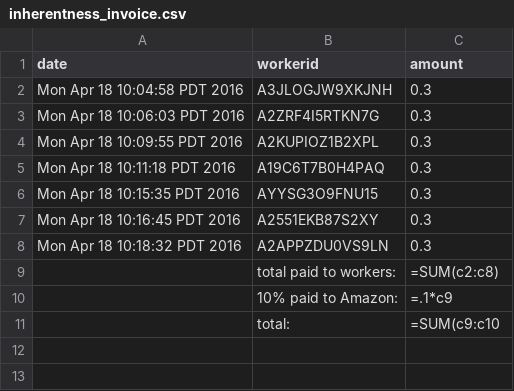
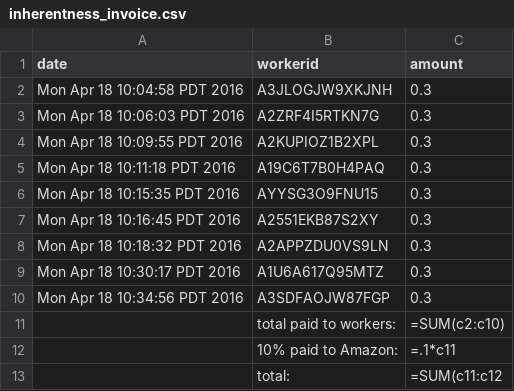
Before and after one commit to gscontras/adjective_ordering, a CSV file: experiments/14-inherentness/Submiterator-master/round3/inherentness_invoice.csv, drawn as a sheet.

```diff
--- a/experiments/14-inherentness/Submiterator-master/round3/inherentness_invoice.csv
+++ b/experiments/14-inherentness/Submiterator-master/round3/inherentness_invoice.csv
@@ -8,4 +8,6 @@ Mon Apr 18 10:16:45 PDT 2016,A2551EKB87S2XY,0.3
 Mon Apr 18 10:18:32 PDT 2016,A2APPZDU0VS9LN,0.3
-,total paid to workers:,=SUM(c2:c8)
-,10% paid to Amazon:,=.1*c9
-,total:,=SUM(c9:c10
+Mon Apr 18 10:30:17 PDT 2016,A1U6A617Q95MTZ,0.3
+Mon Apr 18 10:34:56 PDT 2016,A3SDFAOJW87FGP,0.3
+,total paid to workers:,=SUM(c2:c10)
+,10% paid to Amazon:,=.1*c11
+,total:,=SUM(c11:c12
```
Also changed, not shown: experiments/14-inherentness/Submiterator-master/round3/inherentness-mturk.csv, experiments/14-inherentness/Submiterator-master/round3/inherentness-subject_information.csv, 14 other files.
